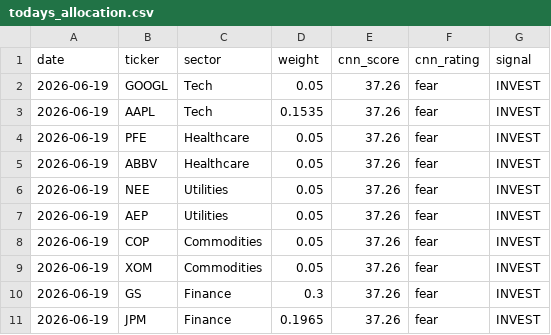
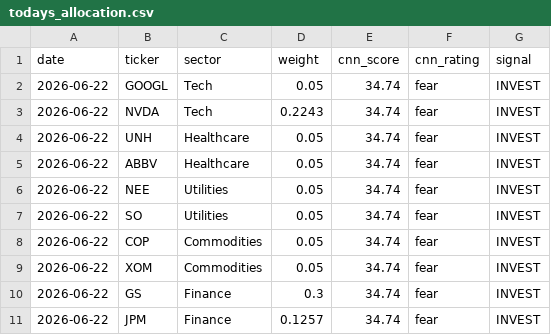
Before and after one commit to JAIDEEP-TRIP/portfolio-optimization, a CSV file: outputs/todays_allocation.csv, drawn as a sheet.

```diff
--- a/outputs/todays_allocation.csv
+++ b/outputs/todays_allocation.csv
@@ -1,11 +1,11 @@
 date,ticker,sector,weight,cnn_score,cnn_rating,signal
-2026-06-19,GOOGL,Tech,0.05,37.26,fear,INVEST
-2026-06-19,AAPL,Tech,0.1535,37.26,fear,INVEST
-2026-06-19,PFE,Healthcare,0.05,37.26,fear,INVEST
-2026-06-19,ABBV,Healthcare,0.05,37.26,fear,INVEST
-2026-06-19,NEE,Utilities,0.05,37.26,fear,INVEST
-2026-06-19,AEP,Utilities,0.05,37.26,fear,INVEST
-2026-06-19,COP,Commodities,0.05,37.26,fear,INVEST
-2026-06-19,XOM,Commodities,0.05,37.26,fear,INVEST
-2026-06-19,GS,Finance,0.3,37.26,fear,INVEST
-2026-06-19,JPM,Finance,0.1965,37.26,fear,INVEST
+2026-06-22,GOOGL,Tech,0.05,34.74,fear,INVEST
+2026-06-22,NVDA,Tech,0.2243,34.74,fear,INVEST
+2026-06-22,UNH,Healthcare,0.05,34.74,fear,INVEST
+2026-06-22,ABBV,Healthcare,0.05,34.74,fear,INVEST
+2026-06-22,NEE,Utilities,0.05,34.74,fear,INVEST
+2026-06-22,SO,Utilities,0.05,34.74,fear,INVEST
+2026-06-22,COP,Commodities,0.05,34.74,fear,INVEST
+2026-06-22,XOM,Commodities,0.05,34.74,fear,INVEST
+2026-06-22,GS,Finance,0.3,34.74,fear,INVEST
+2026-06-22,JPM,Finance,0.1257,34.74,fear,INVEST
```
Also changed, not shown: outputs/portfolio_values.csv, outputs/summary.csv, 5 other files.
